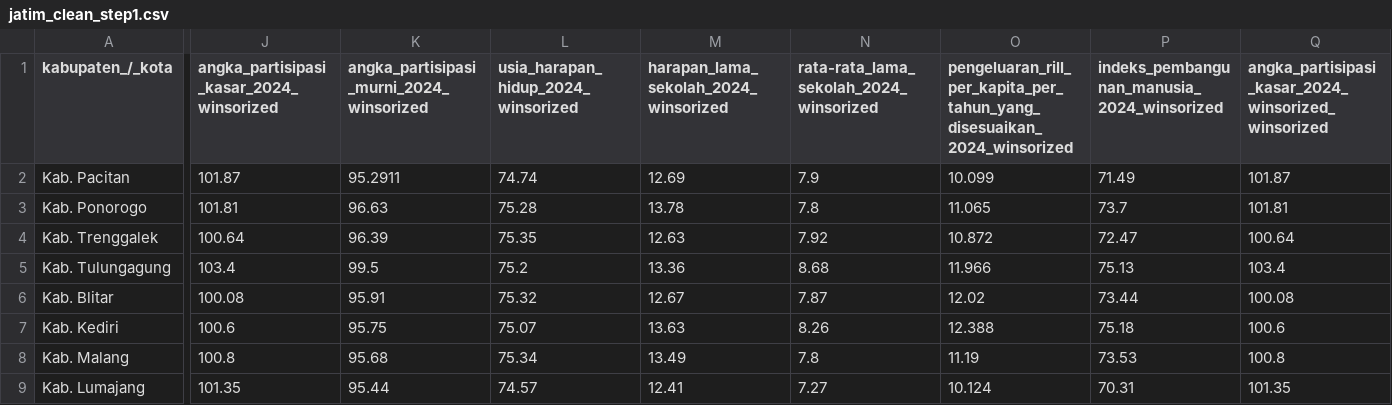
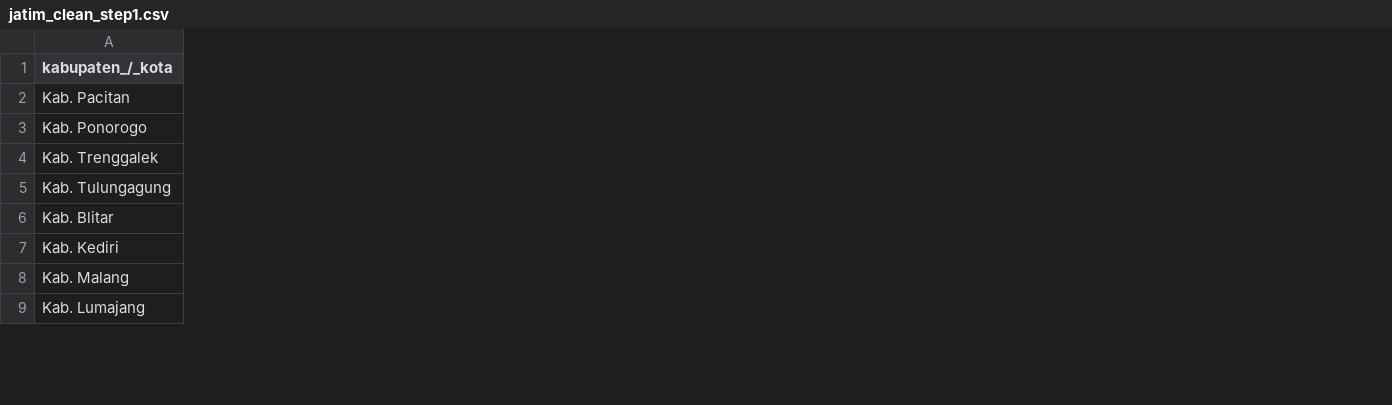
Before and after one commit to ariez-cyber/data-wrangling-sekolah-dasar-jatim, a CSV file: jatim_clean_step1.csv, drawn as a sheet; only a part is shown, gaps mark what is left out; the diff names each change by its address in the sheet, - before the commit and + after, or states it on an @@ line.

```diff
--- a/jatim_clean_step1.csv
+++ b/jatim_clean_step1.csv
-column J, rows 1-9: angka_partisipasi_kasar_2024_winsorized | 101.87 | 101.81 | 100.64 | 103.4 | 100.08 | 100.6 | 100.8 | 101.35
-column K, rows 1-9: angka_partisipasi_murni_2024_winsorized | 95.2911 | 96.63 | 96.39 | 99.5 | 95.91 | 95.75 | 95.68 | 95.44
-column L, rows 1-9: usia_harapan_hidup_2024_winsorized | 74.74 | 75.28 | 75.35 | 75.2 | 75.32 | 75.07 | 75.34 | 74.57
-column M, rows 1-9: harapan_lama_sekolah_2024_winsorized | 12.69 | 13.78 | 12.63 | 13.36 | 12.67 | 13.63 | 13.49 | 12.41
-column N, rows 1-9: rata-rata_lama_sekolah_2024_winsorized | 7.9 | 7.8 | 7.92 | 8.68 | 7.87 | 8.26 | 7.8 | 7.27
-column O, rows 1-9: pengeluaran_rill_per_kapita_per_tahun_yang_disesuaikan_2024_winsorized | 10.099 | 11.065 | 10.872 | 11.966 | 12.02 | 12.388 | 11.19 | 10.124
-column P, rows 1-9: indeks_pembangunan_manusia_2024_winsorized | 71.49 | 73.7 | 72.47 | 75.13 | 73.44 | 75.18 | 73.53 | 70.31
-column Q, rows 1-9: angka_partisipasi_kasar_2024_winsorized_winsorized | 101.87 | 101.81 | 100.64 | 103.4 | 100.08 | 100.6 | 100.8 | 101.35
```
Also changed, not shown: jatim_merged_final.csv, 6 other files.
